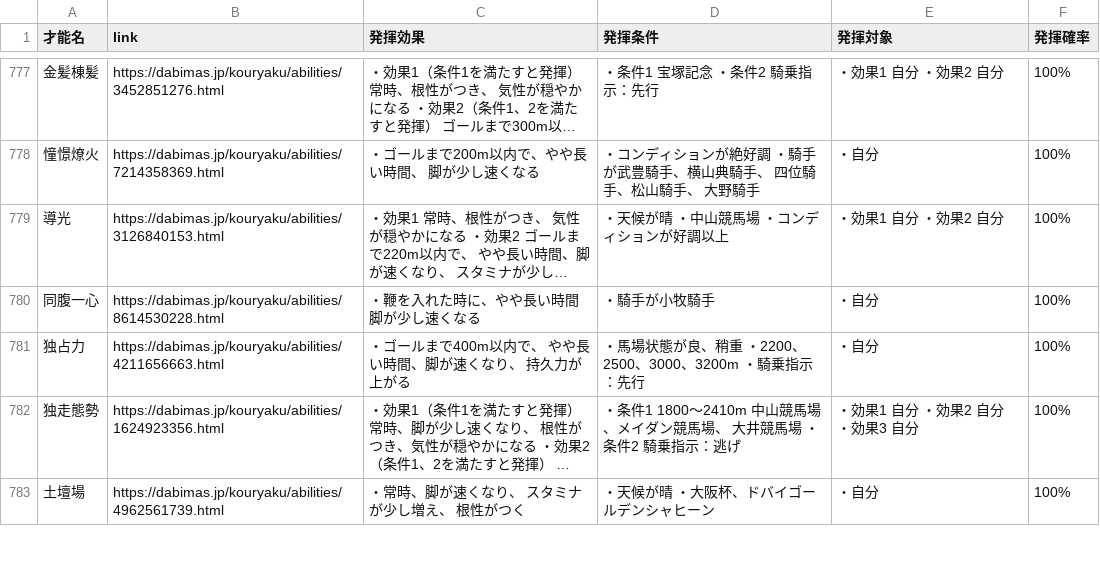
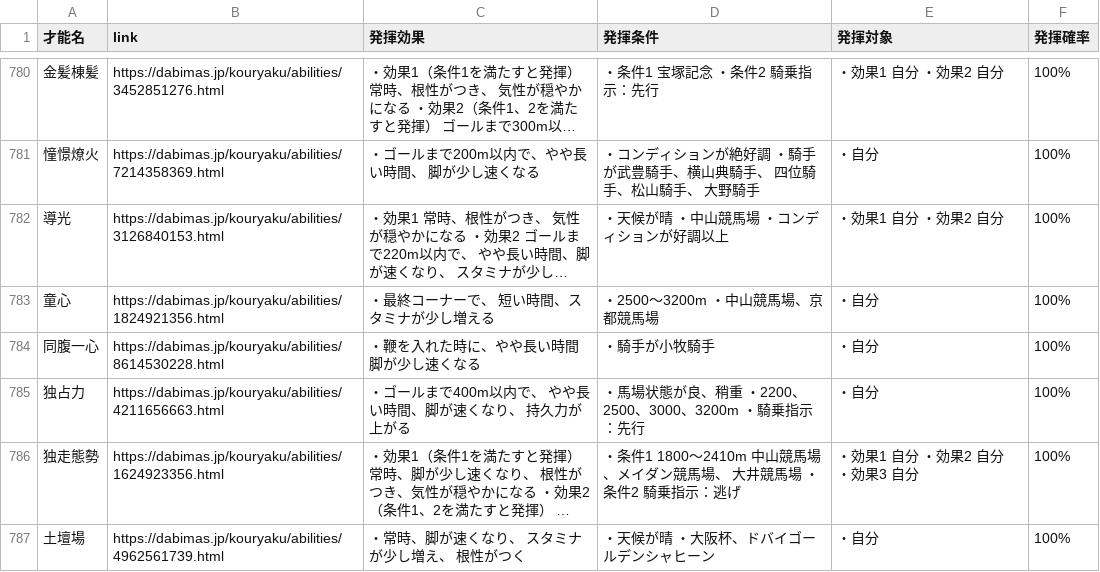
Before and after one commit to takana666/DBMS_trainer_data_search, a CSV file: data.csv, drawn as a sheet; only a part is shown, gaps mark what is left out; long unchanged cells end in …; the diff covers the shown part only; the diff names each change by its address in the sheet, - before the commit and + after, or states it on an @@ line.

```diff
--- a/data.csv
+++ b/data.csv
+row 783: 童心 | https://dabimas.jp/kouryaku/abilities/1824921356.html | ・最終コーナーで、 短い時間、スタミナが少し増える | ・2500～3200m ・中山競馬場、京都競馬場 | ・自分 | 100%
```
Also changed, not shown: 5 added rows and 13 moved rows elsewhere in this file.
